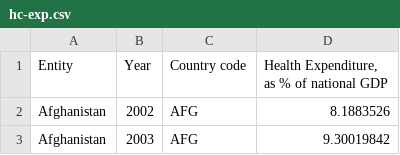
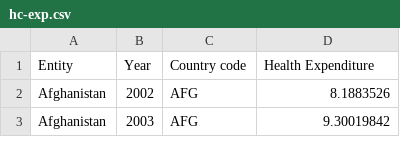
Before and after one commit to yatin-kapur/viz-a-week, a CSV file: week1/hc-exp.csv, drawn as a sheet; only a part is shown.

Commit message:
merged tables

```diff
--- a/week1/hc-exp.csv
+++ b/week1/hc-exp.csv
@@ -1,2 +1,2 @@
-Entity,Year,Country code,"Health Expenditure, as % of national GDP"
+Entity,Year,Country code,Health Expenditure
 Afghanistan,2002,AFG,8.1883526
```
Also changed, not shown: 4 other files.
